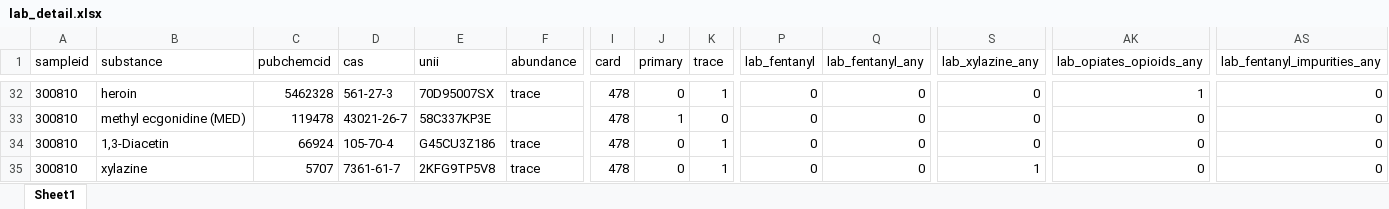
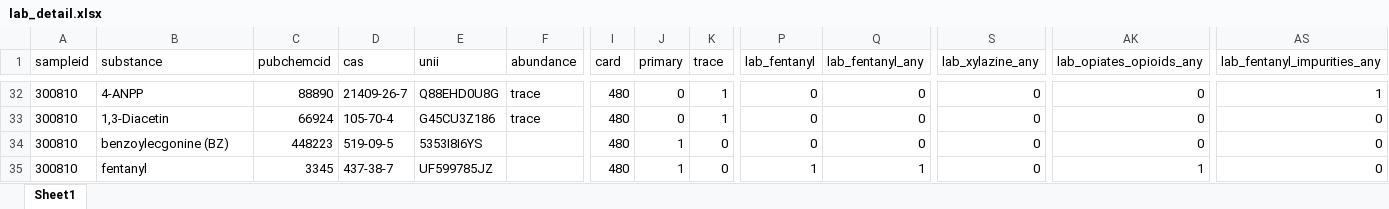
Before and after one commit to opioiddatalab/drugchecking, an Excel workbook: datasets/selfservice/nys/lab_detail.xlsx, sheet Sheet1, drawn as a sheet; only a part is shown, gaps mark what is left out; values as stored, in another font and other column widths than the file's, no borders; the diff covers the shown part only; the diff names each change by its address in the sheet, - before the commit and + after, or states it on an @@ line.

```diff
--- a/datasets/selfservice/nys/lab_detail.xlsx (sheet Sheet1)
+++ b/datasets/selfservice/nys/lab_detail.xlsx (sheet Sheet1)
-B32 (substance): heroin
+B32 (substance): 4-ANPP
-C32 (pubchemcid): 5462328
+C32 (pubchemcid): 88890
-D32 (cas): 561-27-3
+D32 (cas): 21409-26-7
-E32 (unii): 70D95007SX
+E32 (unii): Q88EHD0U8G
-I32:I35 (card): 478
+I32:I35 (card): 480
-AK32 (lab_opiates_opioids_any): 1
+AK32 (lab_opiates_opioids_any): 0
-AS32 (lab_fentanyl_impurities_any): 0
+AS32 (lab_fentanyl_impurities_any): 1
-B33 (substance): methyl ecgonidine (MED)
+B33 (substance): 1,3-Diacetin
-C33 (pubchemcid): 119478
+C33 (pubchemcid): 66924
-D33 (cas): 43021-26-7
+D33 (cas): 105-70-4
-E33 (unii): 58C337KP3E
+E33 (unii): G45CU3Z186
-F33 (abundance): (empty)
+F33 (abundance): trace
-J33 (primary): 1
+J33 (primary): 0
-K33 (trace): 0
+K33 (trace): 1
-B34 (substance): 1,3-Diacetin
+B34 (substance): benzoylecgonine (BZ)
-C34 (pubchemcid): 66924
+C34 (pubchemcid): 448223
-D34 (cas): 105-70-4
+D34 (cas): 519-09-5
-E34 (unii): G45CU3Z186
+E34 (unii): 5353I8I6YS
-F34:F35 (abundance): trace
+F34:F35 (abundance): (empty)
-J34:J35 (primary): 0
+J34:J35 (primary): 1
-K34:K35 (trace): 1
+K34:K35 (trace): 0
-B35 (substance): xylazine
+B35 (substance): fentanyl
-C35 (pubchemcid): 5707
+C35 (pubchemcid): 3345
-D35 (cas): 7361-61-7
+D35 (cas): 437-38-7
-E35 (unii): 2KFG9TP5V8
+E35 (unii): UF599785JZ
-P35 (lab_fentanyl): 0
+P35 (lab_fentanyl): 1
-Q35 (lab_fentanyl_any): 0
+Q35 (lab_fentanyl_any): 1
-S35 (lab_xylazine_any): 1
+S35 (lab_xylazine_any): 0
-AK35 (lab_opiates_opioids_any): 0
+AK35 (lab_opiates_opioids_any): 1
```
Also changed, not shown: 1 added row, 1 removed row, 17 moved rows and 295 edited cells elsewhere in this sheet, datasets/lab_detail.xlsx, datasets/labservice/unc_gcms.xlsx, 41 other files.
